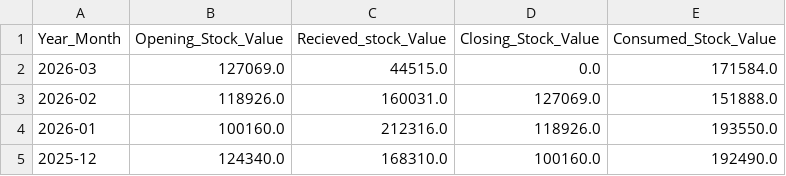
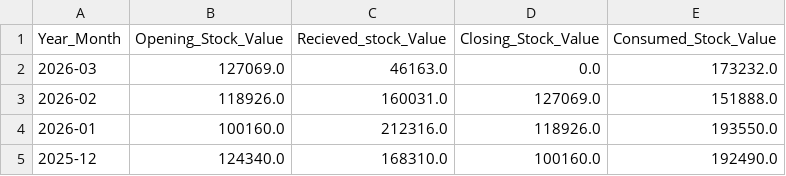
Before and after one commit to arjunotp/Dashboard, a CSV file: monthly_summary.csv, drawn as a sheet; only a part is shown.

Commit message:
Upload CSV monthly_summary.csv

```diff
--- a/monthly_summary.csv
+++ b/monthly_summary.csv
@@ -1,3 +1,3 @@
 Year_Month,Opening_Stock_Value,Recieved_stock_Value,Closing_Stock_Value,Consumed_Stock_Value
-2026-03,127069.0,44515.0,0.0,171584.0
+2026-03,127069.0,46163.0,0.0,173232.0
 2026-02,118926.0,160031.0,127069.0,151888.0
```
